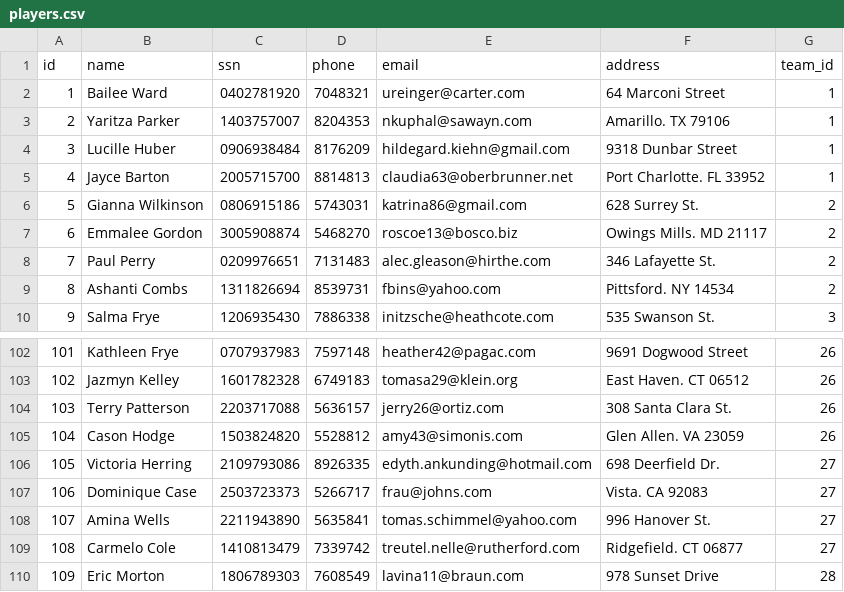
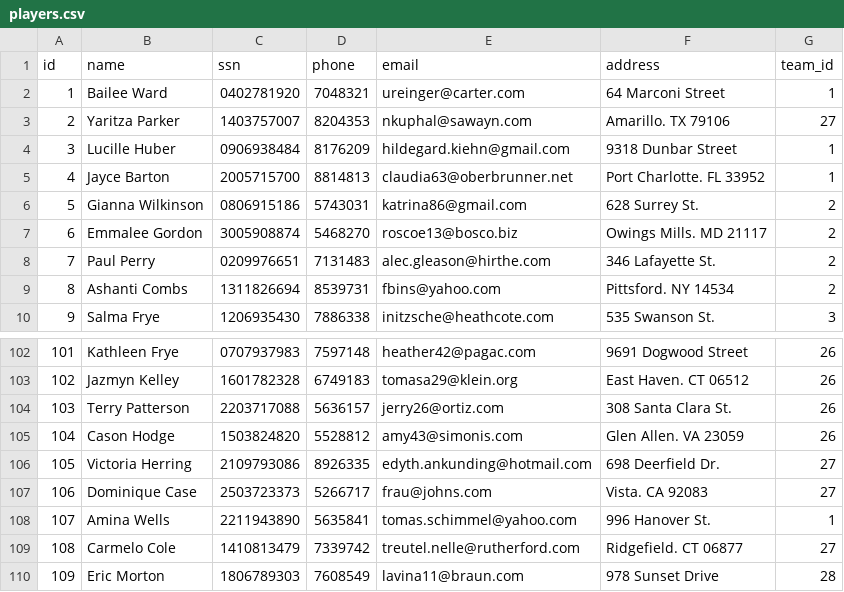
Before and after one commit to JakobMatt1310/RU_Basemenet_open, a CSV file: RU Open/files/players.csv, drawn as a sheet; only a part is shown, gaps mark what is left out.

```diff
--- a/RU Open/files/players.csv
+++ b/RU Open/files/players.csv
@@ -2,3 +2,3 @@ id,name,ssn,phone,email,address,team_id
 1,Bailee Ward,0402781920,7048321,ureinger@carter.com,64 Marconi Street,1
-2,Yaritza Parker,1403757007,8204353,nkuphal@sawayn.com,Amarillo. TX 79106,1
+2,Yaritza Parker,1403757007,8204353,nkuphal@sawayn.com,Amarillo. TX 79106,27
 3,Lucille Huber,0906938484,8176209,hildegard.kiehn@gmail.com,9318 Dunbar Street,1
@@ -107,3 +107,3 @@ id,name,ssn,phone,email,address,team_id
 106,Dominique Case,2503723373,5266717,frau@johns.com,Vista. CA 92083,27
-107,Amina Wells,2211943890,5635841,tomas.schimmel@yahoo.com,996 Hanover St.,27
+107,Amina Wells,2211943890,5635841,tomas.schimmel@yahoo.com,996 Hanover St.,1
 108,Carmelo Cole,1410813479,7339742,treutel.nelle@rutherford.com,Ridgefield. CT 06877,27
```
Also changed, not shown: 8 other files.
